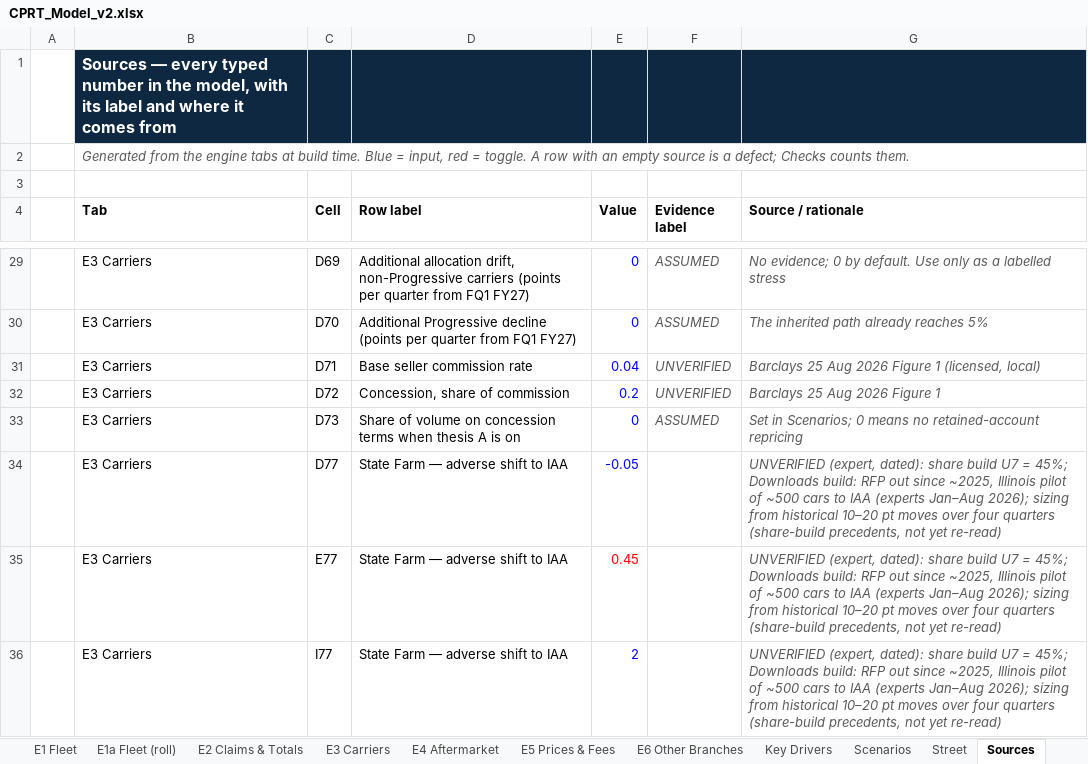
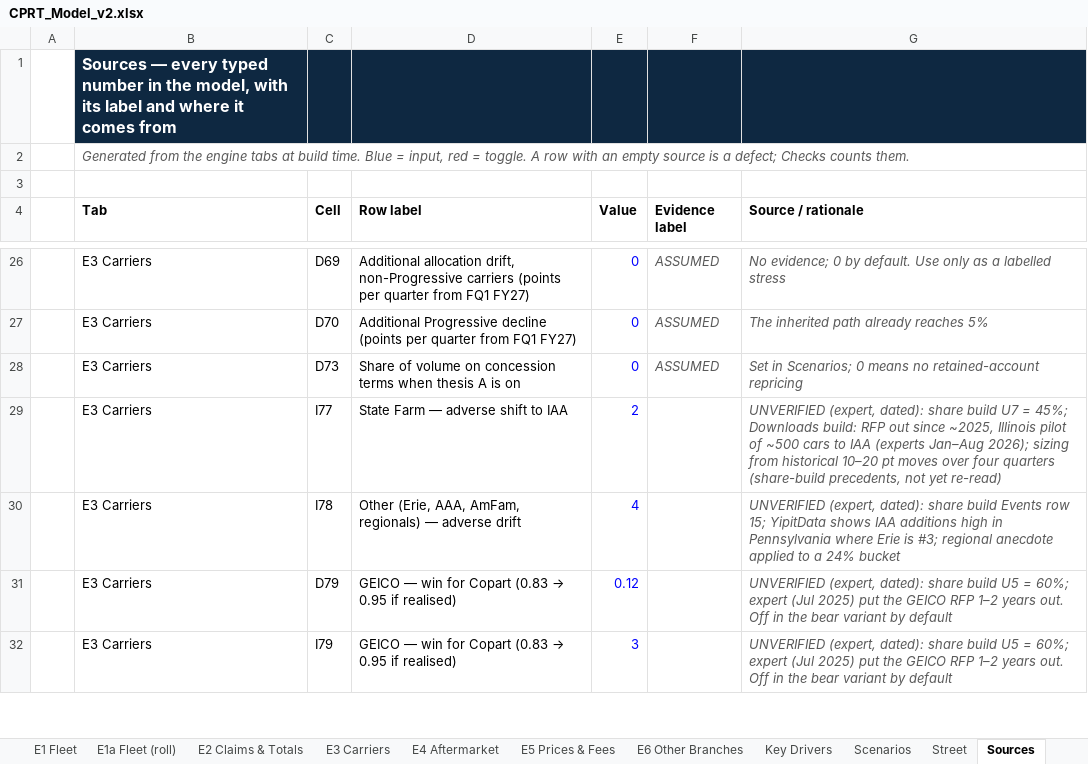
Before and after one commit to potpotman123/cprt-research, an Excel workbook: model/CPRT_Model_v2.xlsx, sheet Sources, drawn as a sheet; only a part is shown, gaps mark what is left out; the shorter side is filled out with more unchanged rows; values as stored, in another font and other column widths than the file's, no borders; removed rows and columns are numbered as before the commit, all else as after; the diff covers the shown part only; the diff names each change by its address in the sheet, - before the commit and + after, or states it on an @@ line.

```diff
--- a/model/CPRT_Model_v2.xlsx (sheet Sources)
+++ b/model/CPRT_Model_v2.xlsx (sheet Sources)
-row 31:  | E3 Carriers | D71 | Base seller commission rate | 0.04 | UNVERIFIED | Barclays 25 Aug 2026 Figure 1 (licensed, local)
-row 32:  | E3 Carriers | D72 | Concession, share of commission | 0.2 | UNVERIFIED | Barclays 25 Aug 2026 Figure 1
-row 34:  | E3 Carriers | D77 | State Farm — adverse shift to IAA | -0.05 |  | UNVERIFIED (expert, dated): share build U7 = 45%; Downloads build: RFP out since ~2025, Illinois pilot of ~500 cars to IAA (experts Jan–Aug 2026); sizing from historical 10–20 pt moves over four quarters (share-build precedents, not yet re-read)
-row 35:  | E3 Carriers | E77 | State Farm — adverse shift to IAA | 0.45 |  | UNVERIFIED (expert, dated): share build U7 = 45%; Downloads build: RFP out since ~2025, Illinois pilot of ~500 cars to IAA (experts Jan–Aug 2026); sizing from historical 10–20 pt moves over four quarters (share-build precedents, not yet re-read)
```
Also changed, not shown: 1 added row, 33 removed rows and 1 edited cell elsewhere in this sheet, sheet E3 Carriers, sheet E4 Aftermarket, sheet E5 Prices & Fees, sheet Checks, sheet E1 Fleet, sheet Scenarios, other sheet tabs, 10 other files.
